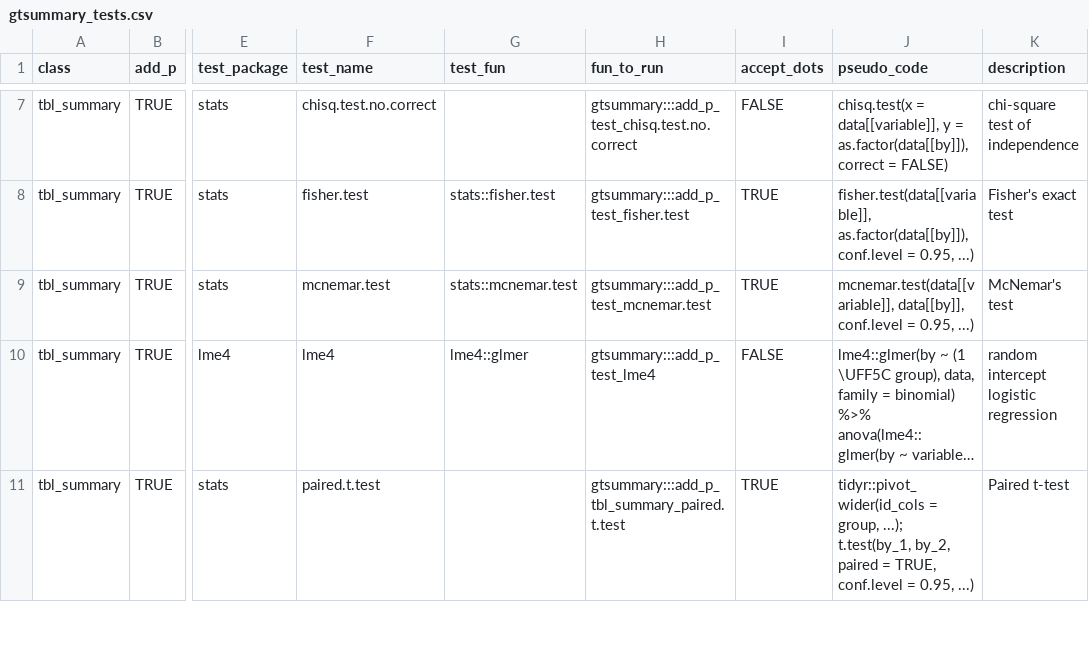
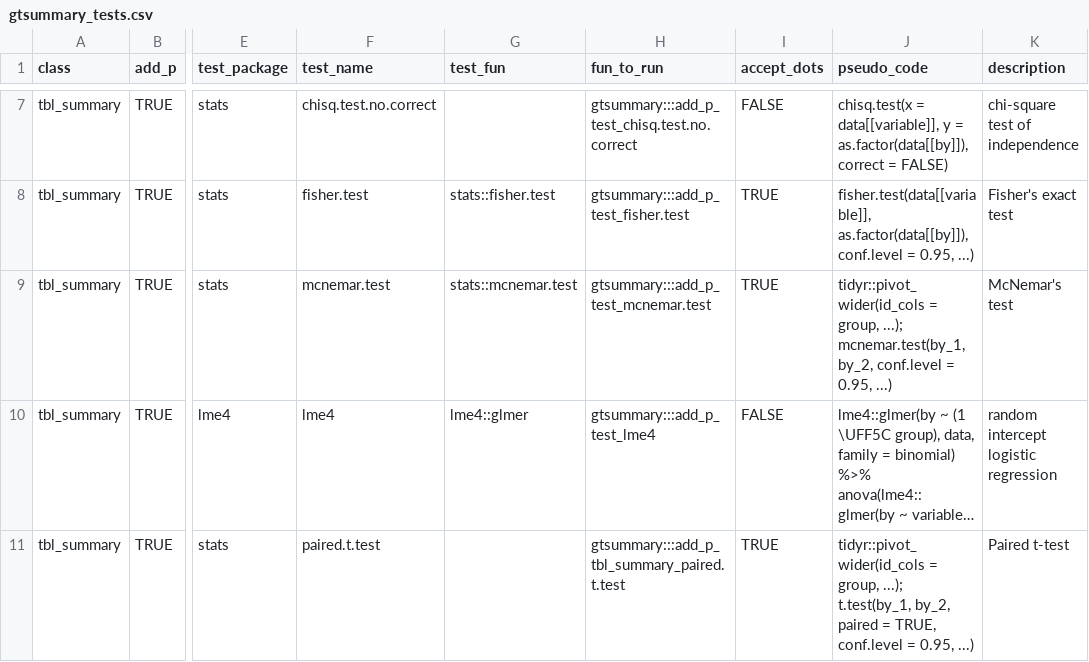
Before and after one commit to ddsjoberg/gtsummary, a CSV file: data-raw/gtsummary_tests.csv, drawn as a sheet; only a part is shown, gaps mark what is left out; long unchanged cells end in …; the diff names each change by its address in the sheet, - before the commit and + after, or states it on an @@ line.

Commit message:
Updating McNemar test syntax in `add_p.tbl_summary()` (#957)
* updating McNemar test syntax

* Update NEWS.md

* increment version number

* Update .Rprofile

* Update .Rprofile

* Update gallery.Rmd

* Update DESCRIPTION

* Update codemeta.json

Co-authored-by: Lavery <laveryj@mskcc.org>
Co-authored-by: Jessica Lavery <46568753+jalavery@users.noreply.github.com>

```diff
--- a/data-raw/gtsummary_tests.csv
+++ b/data-raw/gtsummary_tests.csv
-J9 (pseudo_code): mcnemar.test(data[[variable]], data[[by]], conf.level =…
+J9 (pseudo_code): tidyr::pivot_wider(id_cols = group, ...); mcnemar.test(by_1, by_2, conf.level =…
```
Also changed, not shown: 7 other files.
